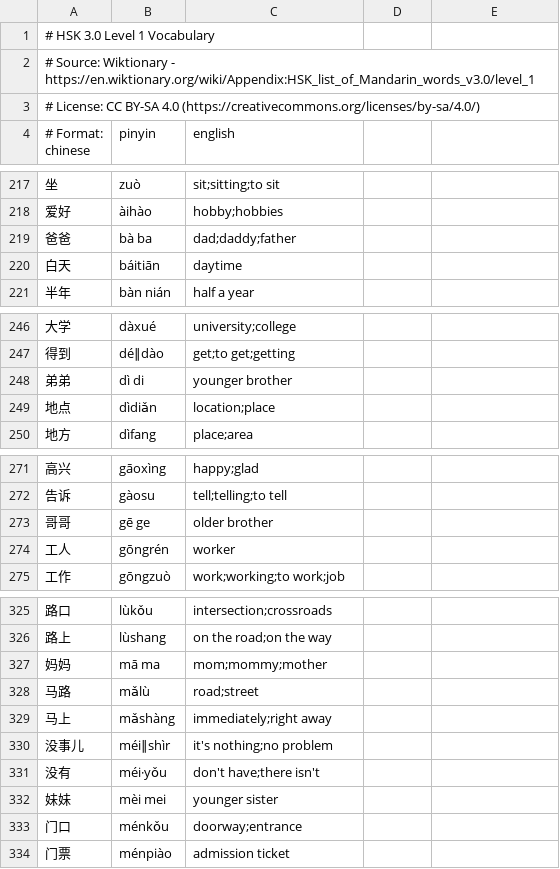
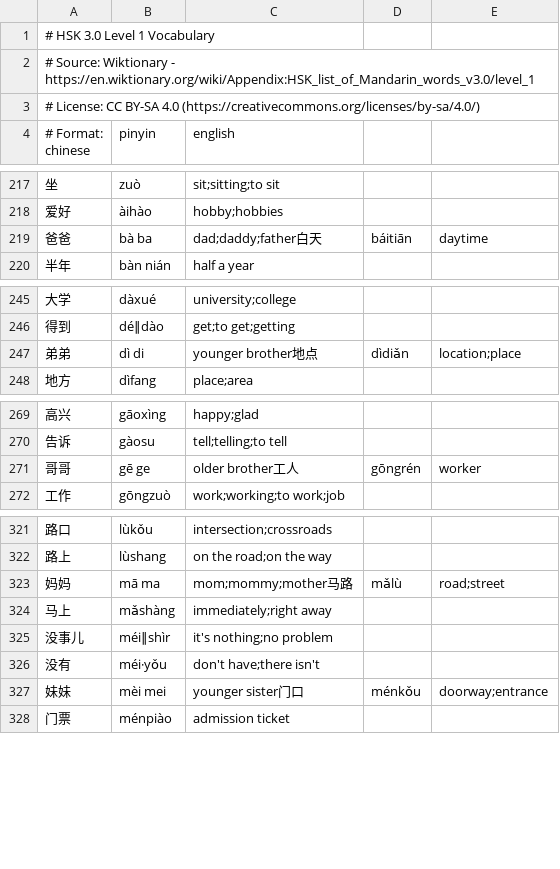
Before and after one commit to TheodoreEhrenborg/zhangchao, a CSV file: browser-extension/hsk1_v3.csv, drawn as a sheet; only a part is shown, gaps mark what is left out; the diff covers the shown part only.

```diff
--- a/browser-extension/hsk1_v3.csv
+++ b/browser-extension/hsk1_v3.csv
@@ -218,4 +218,3 @@
 爱好,àihào,hobby;hobbies
-爸爸,bà ba,dad;daddy;father
-白天,báitiān,daytime
+爸爸,bà ba,dad;daddy;father白天,báitiān,daytime
 半年,bàn nián,half a year
@@ -247,4 +246,3 @@
 得到,dé∥dào,get;to get;getting
-弟弟,dì di,younger brother
-地点,dìdiǎn,location;place
+弟弟,dì di,younger brother地点,dìdiǎn,location;place
 地方,dìfang,place;area
@@ -272,4 +270,3 @@
 告诉,gàosu,tell;telling;to tell
-哥哥,gē ge,older brother
-工人,gōngrén,worker
+哥哥,gē ge,older brother工人,gōngrén,worker
 工作,gōngzuò,work;working;to work;job
@@ -326,4 +322,3 @@
 路上,lùshang,on the road;on the way
-妈妈,mā ma,mom;mommy;mother
-马路,mǎlù,road;street
+妈妈,mā ma,mom;mommy;mother马路,mǎlù,road;street
 马上,mǎshàng,immediately;right away
@@ -331,4 +326,3 @@
 没有,méi·yǒu,don't have;there isn't
-妹妹,mèi mei,younger sister
-门口,ménkǒu,doorway;entrance
+妹妹,mèi mei,younger sister门口,ménkǒu,doorway;entrance
 门票,ménpiào,admission ticket
```
Also changed, not shown: 2 removed rows and 6 edited cells elsewhere in this file, 1 other file.
